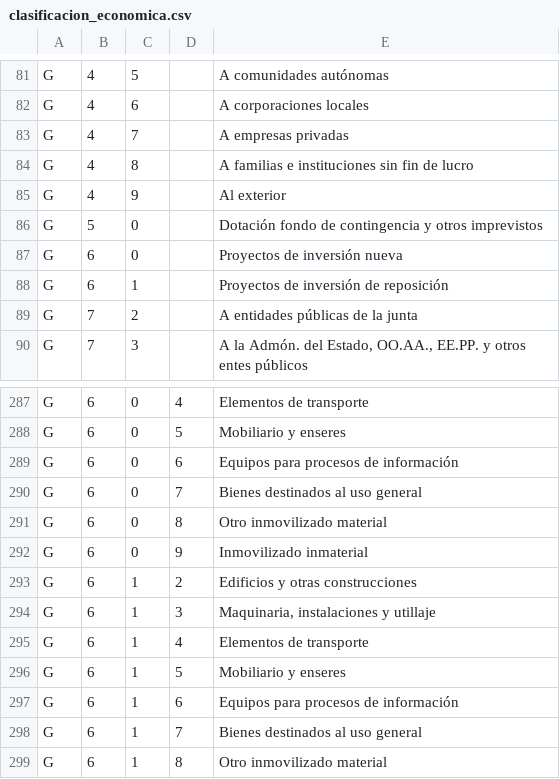
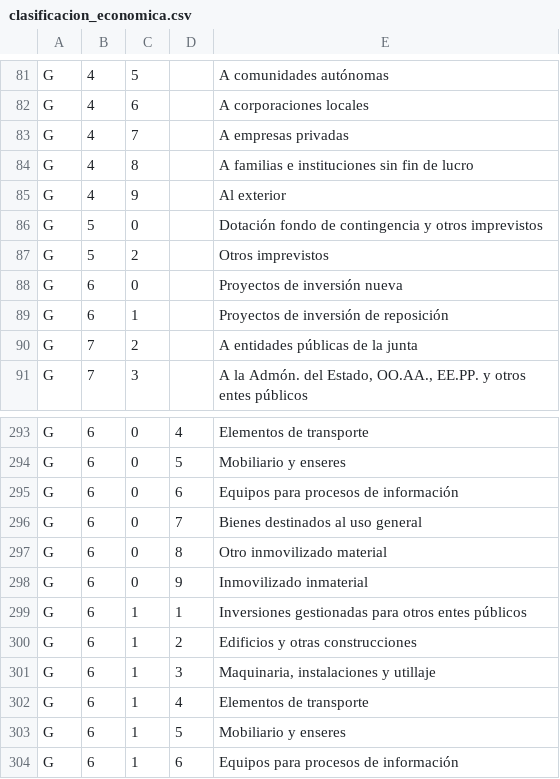
Before and after one commit to civio/presupuesto-castillalamancha, a CSV file: data/es/clasificacion_economica.csv, drawn as a sheet; only a part is shown, gaps mark what is left out; the shorter side is filled out with more unchanged rows; the diff covers the shown part only; the diff names each change by its address in the sheet, - before the commit and + after, or states it on an @@ line.

```diff
--- a/data/es/clasificacion_economica.csv
+++ b/data/es/clasificacion_economica.csv
+row 87: G | 5 | 2 |  | Otros imprevistos
+row 299: G | 6 | 1 | 1 | Inversiones gestionadas para otros entes públicos
```
Also changed, not shown: 5 added rows elsewhere in this file.
